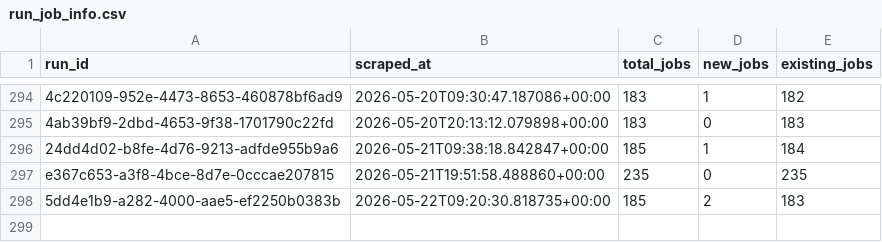
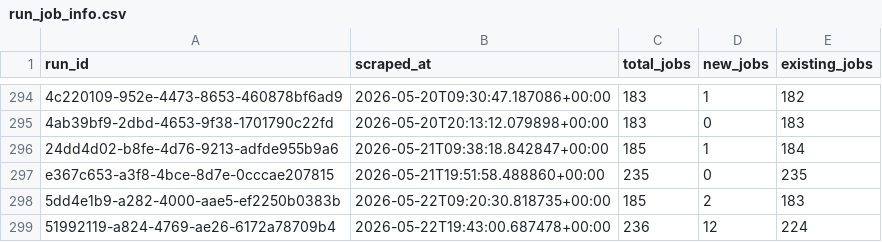
Before and after one commit to tanprabhu/job-market-pulse, a CSV file: data/processed/run_job_info.csv, drawn as a sheet; only a part is shown, gaps mark what is left out; the diff names each change by its address in the sheet, - before the commit and + after, or states it on an @@ line.

```diff
--- a/data/processed/run_job_info.csv
+++ b/data/processed/run_job_info.csv
+row 299: 51992119-a824-4769-ae26-6172a78709b4 | 2026-05-22T19:43:00.687478+00:00 | 236 | 12 | 224
```
Also changed, not shown: data/meta/scrape_runs.csv, 2 other files.
